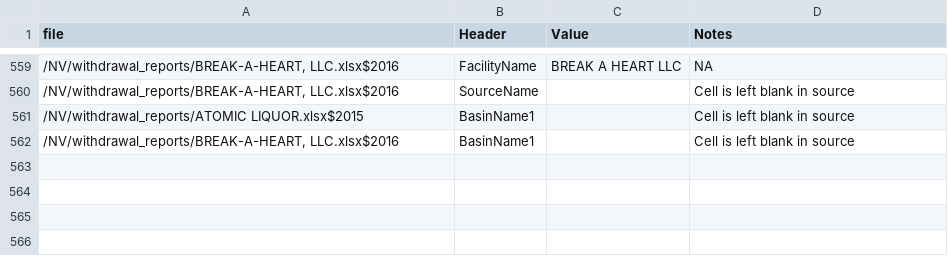
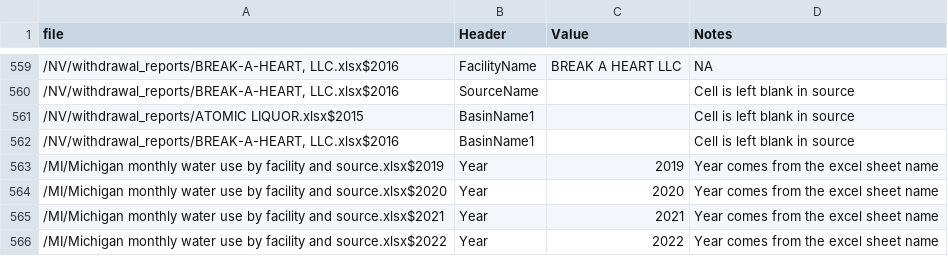
Before and after one commit to rniswon/IndustrialWU, a CSV file: DataCrosswalks/StateDataCrosswalks/HardcodedManualAttributes.csv, drawn as a sheet; only a part is shown, gaps mark what is left out.

```diff
--- a/DataCrosswalks/StateDataCrosswalks/HardcodedManualAttributes.csv
+++ b/DataCrosswalks/StateDataCrosswalks/HardcodedManualAttributes.csv
@@ -562 +562,5 @@ file,Header,Value,Notes
 "/NV/withdrawal_reports/BREAK-A-HEART, LLC.xlsx$2016",BasinName1,,Cell is left blank in source
+/MI/Michigan monthly water use by facility and source.xlsx$2019,Year,2019,Year comes from the excel sheet name
+/MI/Michigan monthly water use by facility and source.xlsx$2020,Year,2020,Year comes from the excel sheet name
+/MI/Michigan monthly water use by facility and source.xlsx$2021,Year,2021,Year comes from the excel sheet name
+/MI/Michigan monthly water use by facility and source.xlsx$2022,Year,2022,Year comes from the excel sheet name
```
Also changed, not shown: FormattedDataOutputs/Statewise/HI_formatted.csv, FormattedDataOutputs/Statewise/IA_formatted.csv, 32 other files.
